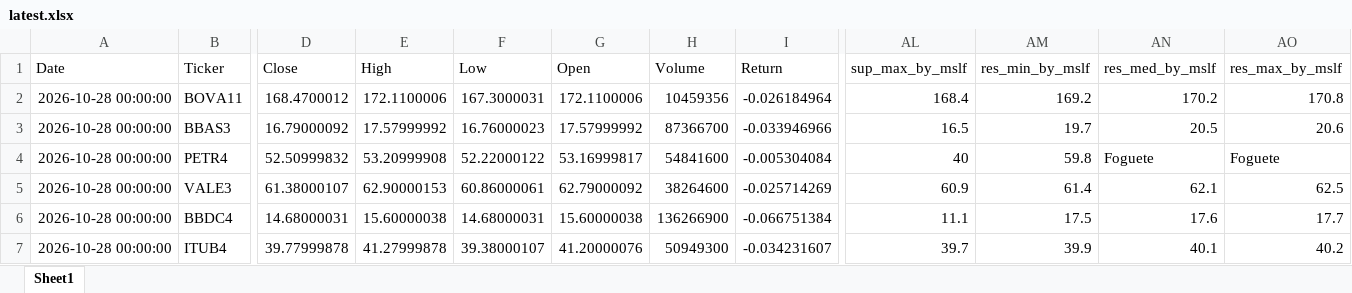
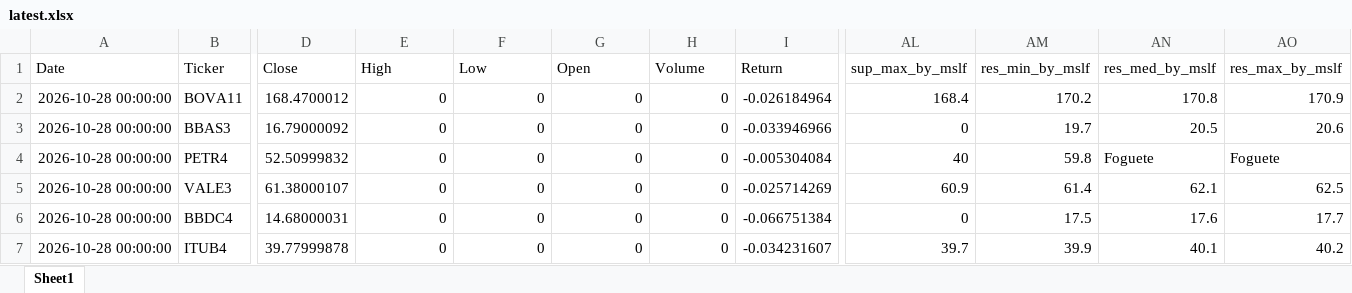
Before and after one commit to GiovanniCharret/robusta_market_analysis, an Excel workbook: site/data/latest.xlsx, sheet Sheet1, drawn as a sheet; only a part is shown, gaps mark what is left out; values as stored, in another font and other column widths than the file's, no borders; the diff covers the shown part only; the diff names each change by its address in the sheet, - before the commit and + after, or states it on an @@ line.

```diff
--- a/site/data/latest.xlsx (sheet Sheet1)
+++ b/site/data/latest.xlsx (sheet Sheet1)
-E2 (High): 172.1100006
+E2 (High): 0
-F2 (Low): 167.3000031
+F2 (Low): 0
-G2 (Open): 172.1100006
+G2 (Open): 0
-H2 (Volume): 10459356
+H2 (Volume): 0
-AM2 (res_min_by_mslf): 169.2
+AM2 (res_min_by_mslf): 170.2
-AN2 (res_med_by_mslf): 170.2
+AN2 (res_med_by_mslf): 170.8
-AO2 (res_max_by_mslf): 170.8
+AO2 (res_max_by_mslf): 170.9
-E3 (High): 17.57999992
+E3 (High): 0
-F3 (Low): 16.76000023
+F3 (Low): 0
-G3 (Open): 17.57999992
+G3 (Open): 0
-H3 (Volume): 87366700
+H3 (Volume): 0
-AL3 (sup_max_by_mslf): 16.5
+AL3 (sup_max_by_mslf): 0
-E4 (High): 53.20999908
+E4 (High): 0
-F4 (Low): 52.22000122
+F4 (Low): 0
-G4 (Open): 53.16999817
+G4 (Open): 0
-H4 (Volume): 54841600
+H4 (Volume): 0
-E5 (High): 62.90000153
+E5 (High): 0
-F5 (Low): 60.86000061
+F5 (Low): 0
-G5 (Open): 62.79000092
+G5 (Open): 0
-H5 (Volume): 38264600
+H5 (Volume): 0
-E6 (High): 15.60000038
+E6 (High): 0
-F6 (Low): 14.68000031
+F6 (Low): 0
-G6 (Open): 15.60000038
+G6 (Open): 0
-H6 (Volume): 136266900
+H6 (Volume): 0
-AL6 (sup_max_by_mslf): 11.1
+AL6 (sup_max_by_mslf): 0
-E7 (High): 41.27999878
+E7 (High): 0
-F7 (Low): 39.38000107
+F7 (Low): 0
-G7 (Open): 41.20000076
+G7 (Open): 0
-H7 (Volume): 50949300
+H7 (Volume): 0
```
Also changed, not shown: 1 removed row and 446 edited cells elsewhere in this sheet, 1 other file.
